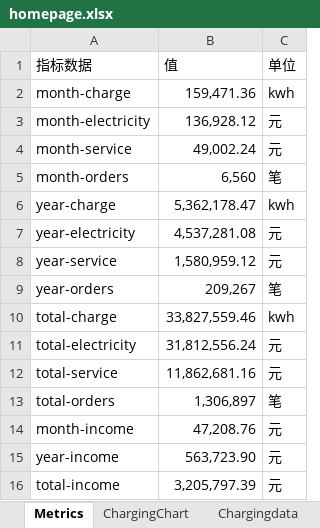
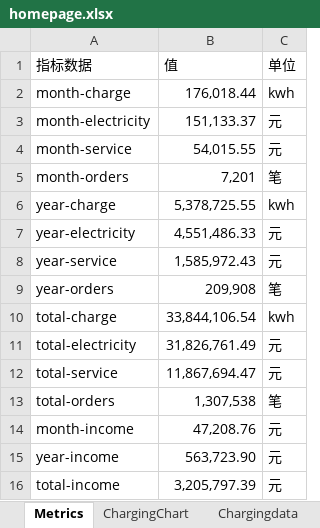
Before and after one commit to jiangnanwaw/my-page, an Excel workbook: data/homepage.xlsx, sheet Metrics, drawn as a sheet; values as stored, in another font and other column widths than the file's, no borders; the diff names each change by its address in the sheet, - before the commit and + after, or states it on an @@ line.

```diff
--- a/data/homepage.xlsx (sheet Metrics)
+++ b/data/homepage.xlsx (sheet Metrics)
-B2 (值): 159,471.36
+B2 (值): 176,018.44
-B3 (值): 136,928.12
+B3 (值): 151,133.37
-B4 (值): 49,002.24
+B4 (值): 54,015.55
-B5 (值): 6,560
+B5 (值): 7,201
-B6 (值): 5,362,178.47
+B6 (值): 5,378,725.55
-B7 (值): 4,537,281.08
+B7 (值): 4,551,486.33
-B8 (值): 1,580,959.12
+B8 (值): 1,585,972.43
-B9 (值): 209,267
+B9 (值): 209,908
-B10 (值): 33,827,559.46
+B10 (值): 33,844,106.54
-B11 (值): 31,812,556.24
+B11 (值): 31,826,761.49
-B12 (值): 11,862,681.16
+B12 (值): 11,867,694.47
-B13 (值): 1,306,897
+B13 (值): 1,307,538
```
Also changed, not shown: sheet today, data/daydata.xlsx, data/yhxw.xlsx, 2 other files.
